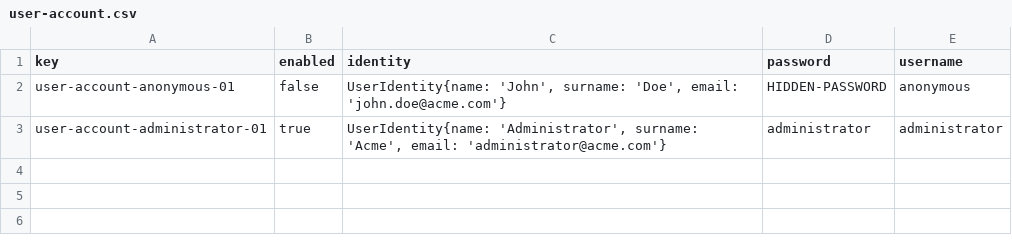
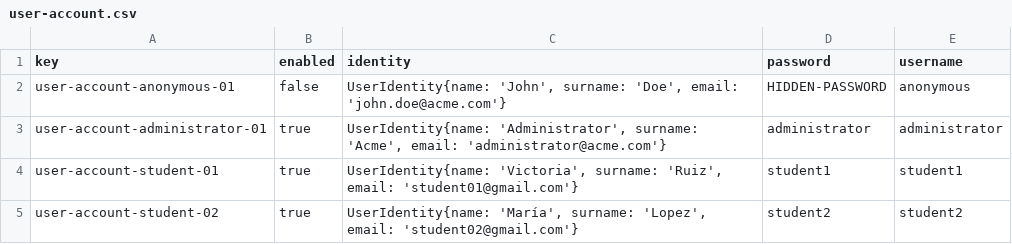
Before and after one commit to VictoriaCRD/Acme-L3-D04, a CSV file: src/main/webapp/WEB-INF/resources/initial-data/user-account.csv, drawn as a sheet; the diff names each change by its address in the sheet, - before the commit and + after, or states it on an @@ line.

Commit message:
feat: Student 2 role: Student completo

```diff
--- a/src/main/webapp/WEB-INF/resources/initial-data/user-account.csv
+++ b/src/main/webapp/WEB-INF/resources/initial-data/user-account.csv
+row 4: user-account-student-01 | true | UserIdentity{name: 'Victoria', surname: 'Ruiz', email: 'student01@gmail.com'} | student1 | student1
+row 5: user-account-student-02 | true | UserIdentity{name: 'María', surname: 'Lopez', email: 'student02@gmail.com'} | student2 | student2
```
Also changed, not shown: 10 other files.
